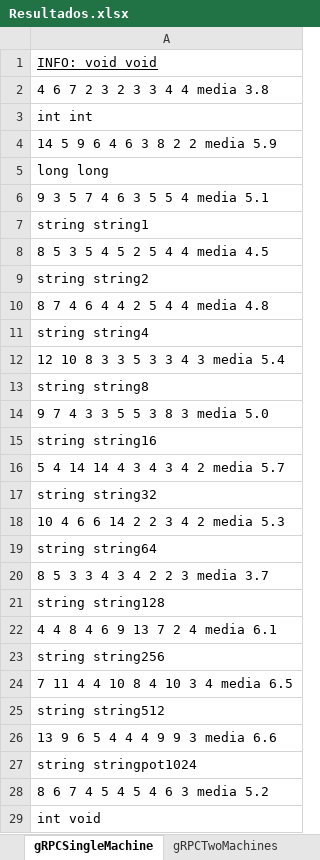
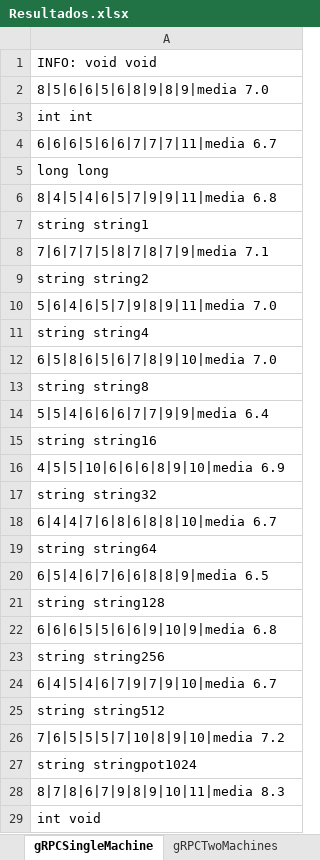
Before and after one commit to camilafaria/SD2018, an Excel workbook: Resultados.xlsx, sheet gRPCSingleMachine, drawn as a sheet; only a part is shown; values as stored, in another font and other column widths than the file's, no borders; the diff covers the shown part only; the diff names each change by its address in the sheet, - before the commit and + after, or states it on an @@ line.

Commit message:
Novos resultados

```diff
--- a/Resultados.xlsx (sheet gRPCSingleMachine)
+++ b/Resultados.xlsx (sheet gRPCSingleMachine)
-A1 underline: on
+A1 underline: off
-A2: 4 6 7 2 3 2 3 3 4 4 media 3.8
+A2: 8|5|6|6|5|6|8|9|8|9|media 7.0
-A4: 14 5 9 6 4 6 3 8 2 2 media 5.9
+A4: 6|6|6|5|6|6|7|7|7|11|media 6.7
-A6: 9 3 5 7 4 6 3 5 5 4 media 5.1
+A6: 8|4|5|4|6|5|7|9|9|11|media 6.8
-A8: 8 5 3 5 4 5 2 5 4 4 media 4.5
+A8: 7|6|7|7|5|8|7|8|7|9|media 7.1
-A10: 8 7 4 6 4 4 2 5 4 4 media 4.8
+A10: 5|6|4|6|5|7|9|8|9|11|media 7.0
-A12: 12 10 8 3 3 5 3 3 4 3 media 5.4
+A12: 6|5|8|6|5|6|7|8|9|10|media 7.0
-A14: 9 7 4 3 3 5 5 3 8 3 media 5.0
+A14: 5|5|4|6|6|6|7|7|9|9|media 6.4
-A16: 5 4 14 14 4 3 4 3 4 2 media 5.7
+A16: 4|5|5|10|6|6|6|8|9|10|media 6.9
-A18: 10 4 6 6 14 2 2 3 4 2 media 5.3
+A18: 6|4|4|7|6|8|6|8|8|10|media 6.7
-A20: 8 5 3 3 4 3 4 2 2 3 media 3.7
+A20: 6|5|4|6|7|6|6|8|8|9|media 6.5
-A22: 4 4 8 4 6 9 13 7 2 4 media 6.1
+A22: 6|6|6|5|5|6|6|9|10|9|media 6.8
-A24: 7 11 4 4 10 8 4 10 3 4 media 6.5
+A24: 6|4|5|4|6|7|9|7|9|10|media 6.7
-A26: 13 9 6 5 4 4 4 9 9 3 media 6.6
+A26: 7|6|5|5|5|7|10|8|9|10|media 7.2
-A28: 8 6 7 4 5 4 5 4 6 3 media 5.2
+A28: 8|7|8|6|7|9|8|9|10|11|media 8.3
```
Also changed, not shown: 16 edited cells elsewhere in this sheet, sheet RMISingleMachine, 2 other files.
